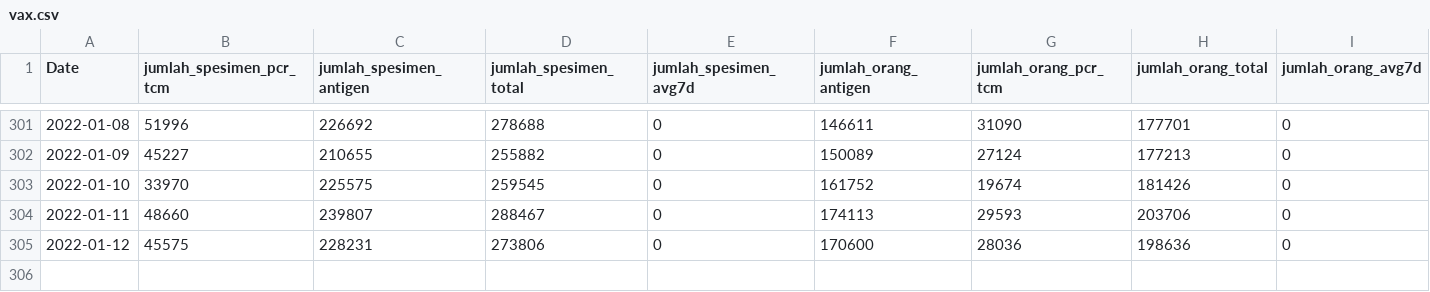
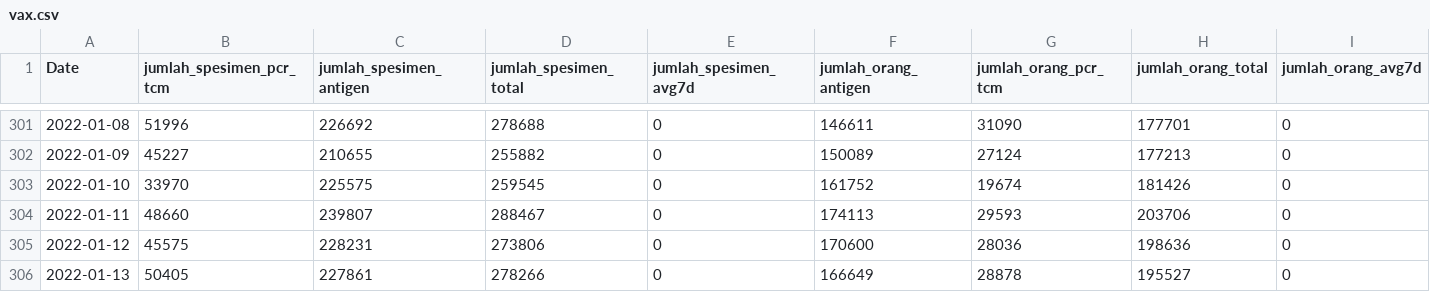
Before and after one commit to erlange/INACOVID, a CSV file: data/csv/vax.csv, drawn as a sheet; only a part is shown, gaps mark what is left out; rows hold the shown columns only; the diff names each change by its address in the sheet, - before the commit and + after, or states it on an @@ line.

```diff
--- a/data/csv/vax.csv
+++ b/data/csv/vax.csv
+row 306: 2022-01-13 | 50405 | 227861 | 278266 | 0 | 166649 | 28878 | 195527 | 0
```
Also changed, not shown: 2 other files.
